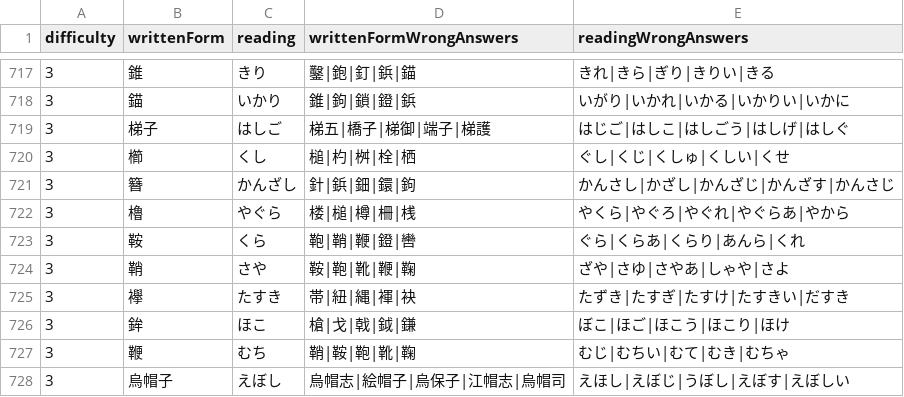
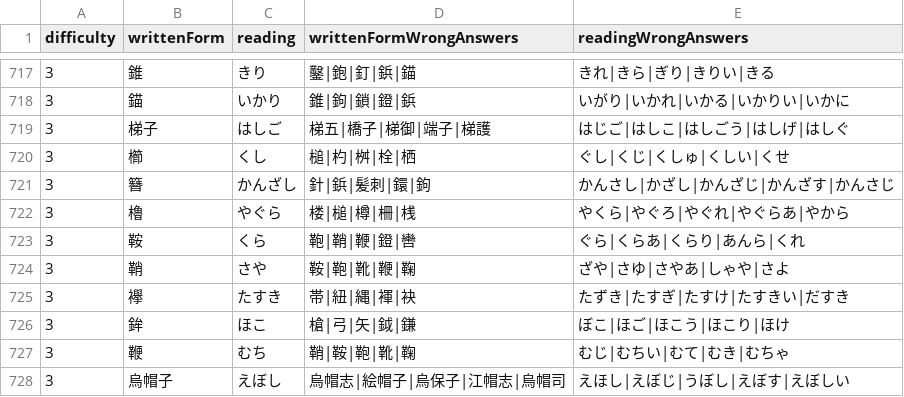
Before and after one commit to bvlion/PlayInNotification, a TSV file: app/src/main/assets/difficult_kanji_questions.tsv, drawn as a sheet; only a part is shown, gaps mark what is left out.

Commit message:
Fix valid Lv3 distractors

```diff
--- a/app/src/main/assets/difficult_kanji_questions.tsv
+++ b/app/src/main/assets/difficult_kanji_questions.tsv
@@ -720,3 +720,3 @@ difficulty	writtenForm	reading	writtenFormWrongAnswers	readingWrongAnswers
 3	櫛	くし	槌|杓|桝|栓|栖	ぐし|くじ|くしゅ|くしい|くせ
-3	簪	かんざし	針|鋲|鈿|鐶|鉤	かんさし|かざし|かんざじ|かんざす|かんさじ
+3	簪	かんざし	針|鋲|髪刺|鐶|鉤	かんさし|かざし|かんざじ|かんざす|かんさじ
 3	櫓	やぐら	楼|槌|樽|柵|桟	やくら|やぐろ|やぐれ|やぐらあ|やから
@@ -725,3 +725,3 @@ difficulty	writtenForm	reading	writtenFormWrongAnswers	readingWrongAnswers
 3	襷	たすき	帯|紐|縄|褌|袂	たずき|たすぎ|たすけ|たすきい|だすき
-3	鉾	ほこ	槍|戈|戟|鉞|鎌	ぼこ|ほご|ほこう|ほこり|ほけ
+3	鉾	ほこ	槍|弓|矢|鉞|鎌	ぼこ|ほご|ほこう|ほこり|ほけ
 3	鞭	むち	鞘|鞍|鞄|靴|鞠	むじ|むちい|むて|むき|むちゃ
```
